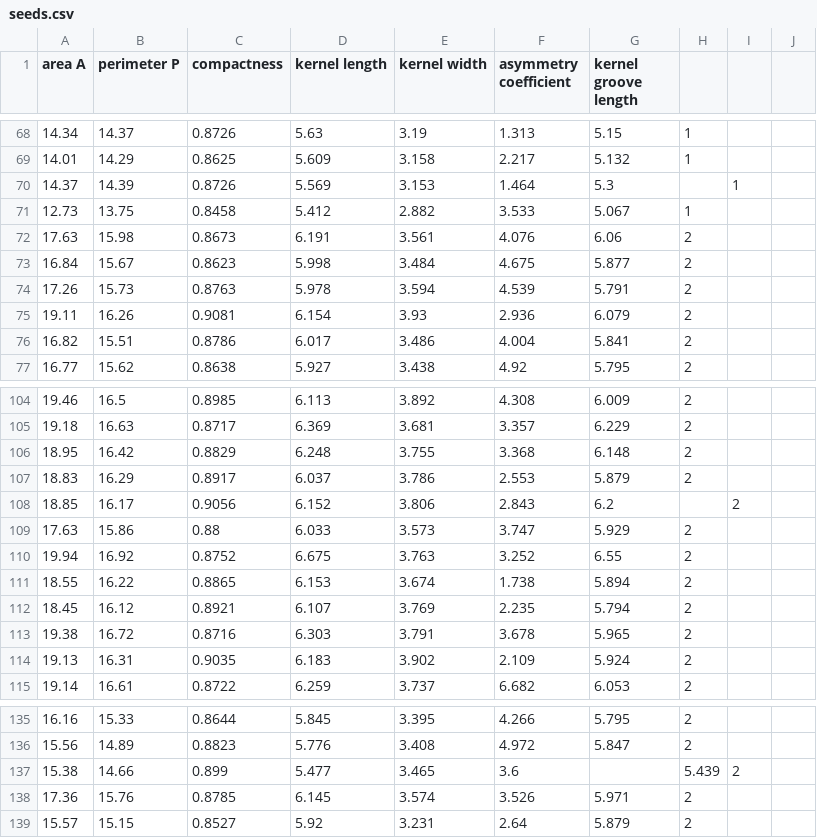
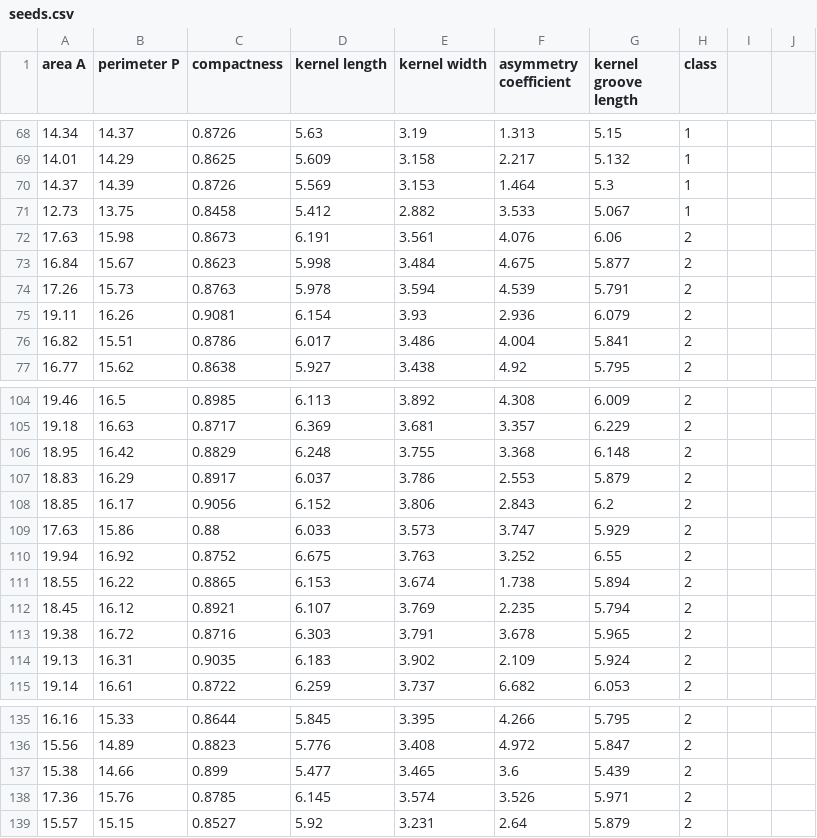
Before and after one commit to Haydart/RClusterAnalysis, a CSV file: datasets/seeds.csv, drawn as a sheet; only a part is shown, gaps mark what is left out; the diff covers the shown part only.

```diff
--- a/datasets/seeds.csv
+++ b/datasets/seeds.csv
@@ -1 +1 @@
-area A,perimeter P,compactness,kernel length,kernel width,asymmetry coefficient,kernel groove length
+area A,perimeter P,compactness,kernel length,kernel width,asymmetry coefficient,kernel groove length,class
@@ -69,3 +69,3 @@ area A,perimeter P,compactness,kernel length,kernel width,asymmetry coefficient,
 14.01,14.29,0.8625,5.609,3.158,2.217,5.132,1
-14.37,14.39,0.8726,5.569,3.153,1.464,5.3,,1
+14.37,14.39,0.8726,5.569,3.153,1.464,5.3,1
 12.73,13.75,0.8458,5.412,2.882,3.533,5.067,1
@@ -107,3 +107,3 @@ area A,perimeter P,compactness,kernel length,kernel width,asymmetry coefficient,
 18.83,16.29,0.8917,6.037,3.786,2.553,5.879,2
-18.85,16.17,0.9056,6.152,3.806,2.843,6.2,,2
+18.85,16.17,0.9056,6.152,3.806,2.843,6.2,2
 17.63,15.86,0.88,6.033,3.573,3.747,5.929,2
@@ -136,3 +136,3 @@ area A,perimeter P,compactness,kernel length,kernel width,asymmetry coefficient,
 15.56,14.89,0.8823,5.776,3.408,4.972,5.847,2
-15.38,14.66,0.899,5.477,3.465,3.6,,5.439,2
+15.38,14.66,0.899,5.477,3.465,3.6,5.439,2
 17.36,15.76,0.8785,6.145,3.574,3.526,5.971,2
```
Also changed, not shown: 3 added rows, 3 removed rows and 13 edited cells elsewhere in this file, 1 other file.
